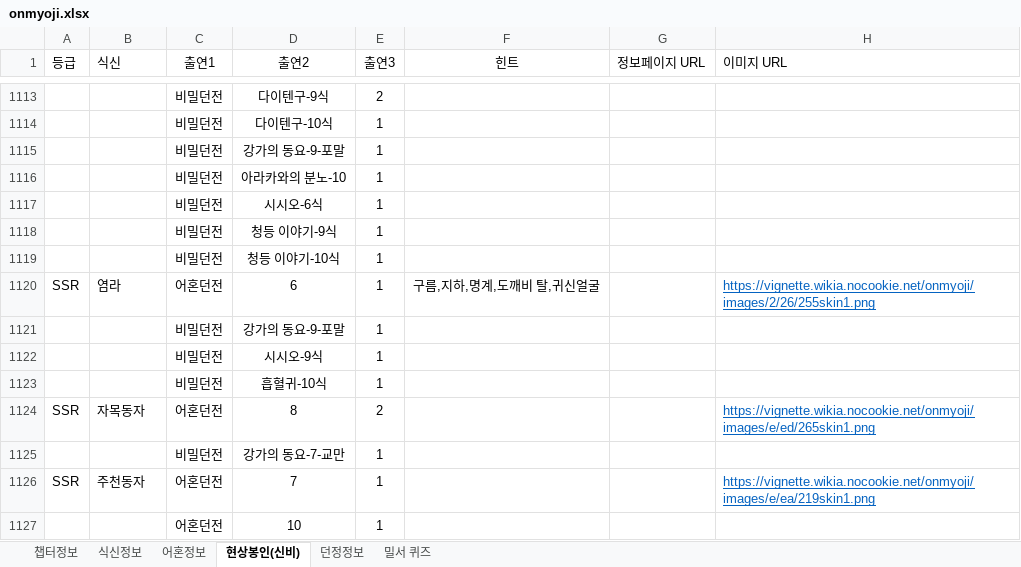
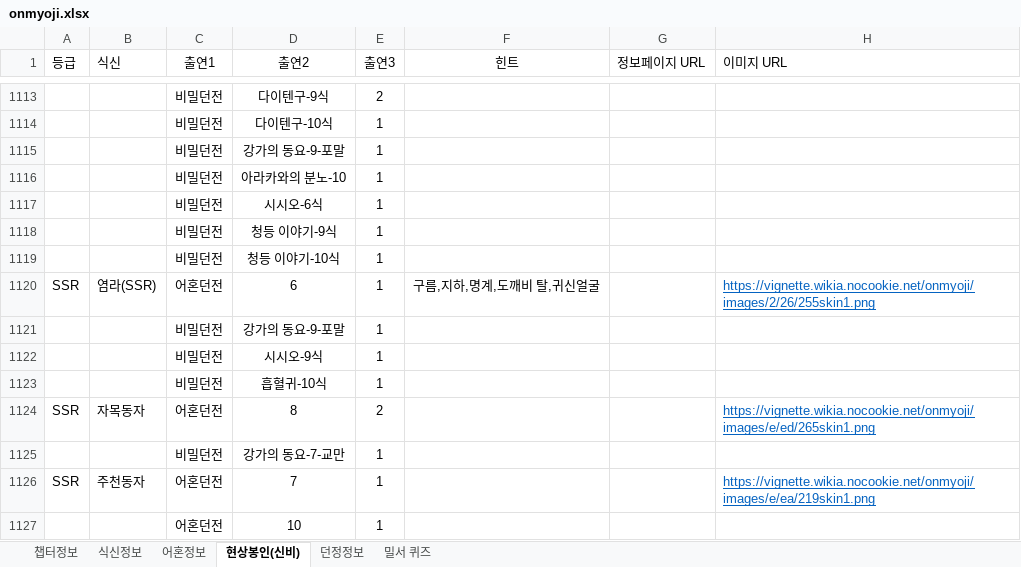
Before and after one commit to devin-sh-kim/onmyoji-bot, an Excel workbook: src/main/resources/onmyoji.xlsx, sheet 현상봉인(신비), drawn as a sheet; only a part is shown, gaps mark what is left out; values as stored, in another font and other column widths than the file's, no borders; conditional formats not drawn; the diff names each change by its address in the sheet, - before the commit and + after, or states it on an @@ line.

Commit message:
bug fix

```diff
--- a/src/main/resources/onmyoji.xlsx (sheet 현상봉인(신비))
+++ b/src/main/resources/onmyoji.xlsx (sheet 현상봉인(신비))
-B1120 (식신): 염라
+B1120 (식신): 염라(SSR)
```
